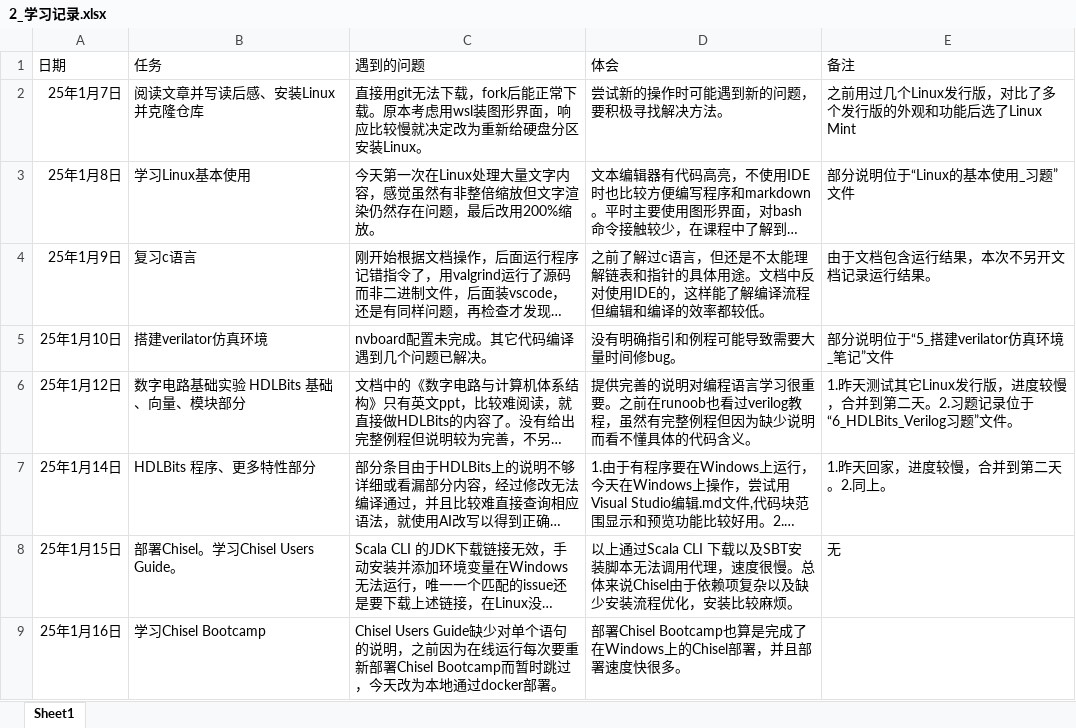
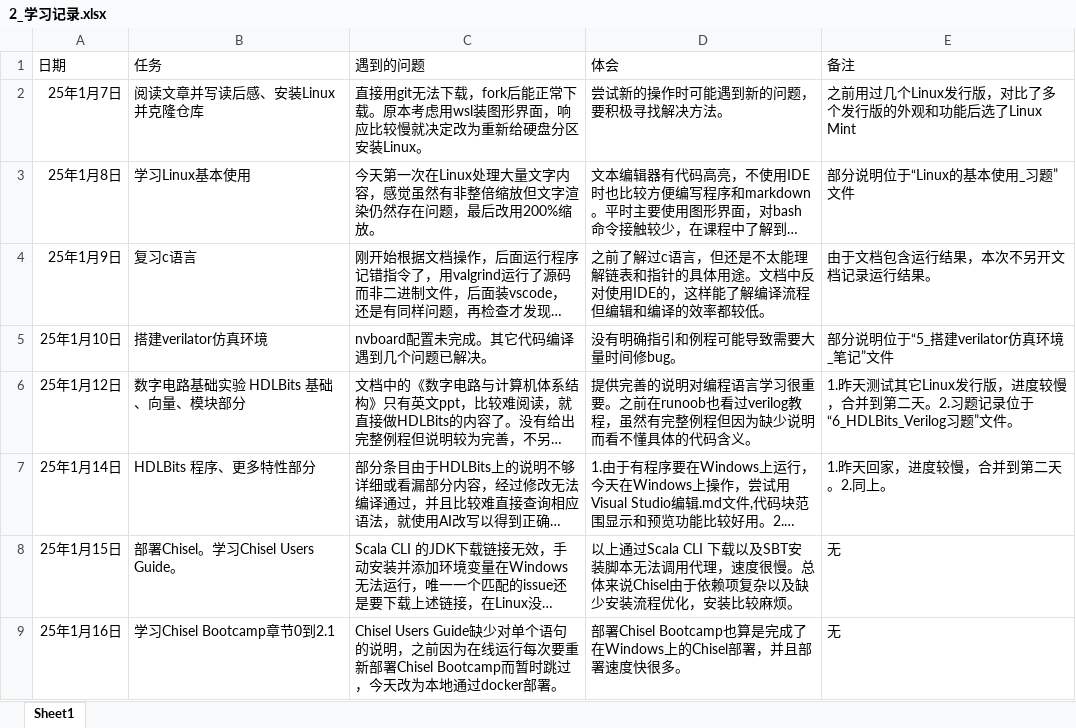
Before and after one commit to Willian7004/ysyx-note, an Excel workbook: files/2_学习记录.xlsx, sheet Sheet1, drawn as a sheet; long unchanged cells end in …; values as stored, in another font and other column widths than the file's, no borders; the diff names each change by its address in the sheet, - before the commit and + after, or states it on an @@ line.

Commit message:
Update 2_学习记录.xlsx

```diff
--- a/files/2_学习记录.xlsx (sheet Sheet1)
+++ b/files/2_学习记录.xlsx (sheet Sheet1)
-B9 (任务): 学习Chisel Bootcamp
+B9 (任务): 学习Chisel Bootcamp章节0到2.1
-E9 (备注): (empty)
+E9 (备注): 无
```
